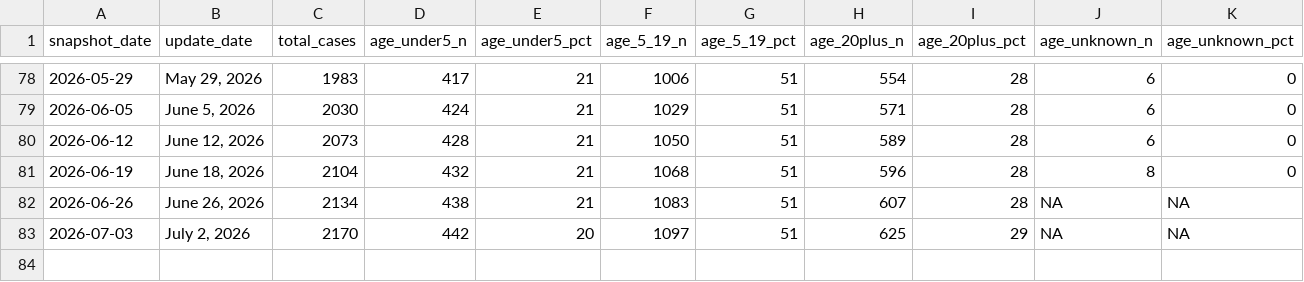
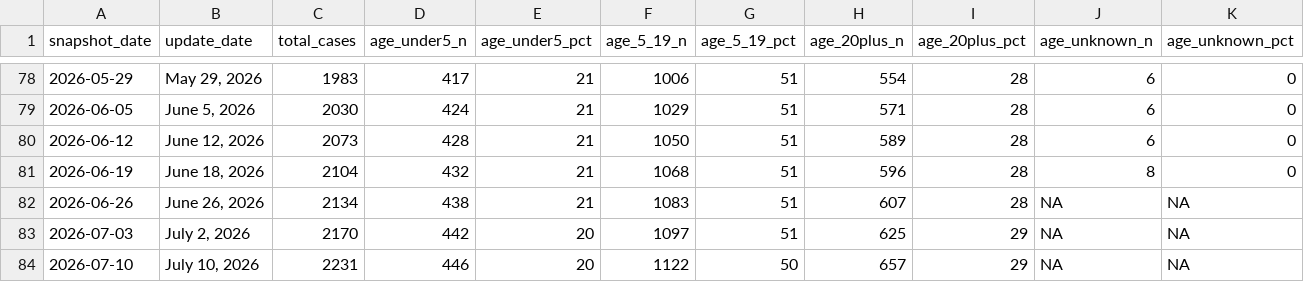
Before and after one commit to PopHIVE/Measles, a CSV file: measles_structured.csv, drawn as a sheet; only a part is shown, gaps mark what is left out; rows hold the shown columns only; the diff names each change by its address in the sheet, - before the commit and + after, or states it on an @@ line.

```diff
--- a/measles_structured.csv
+++ b/measles_structured.csv
+row 84: 2026-07-10 | July 10, 2026 | 2231 | 446 | 20 | 1122 | 50 | 657 | 29 | NA | NA
```
Also changed, not shown: 1 other file.
